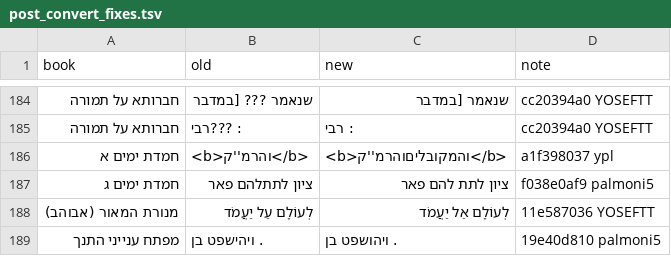
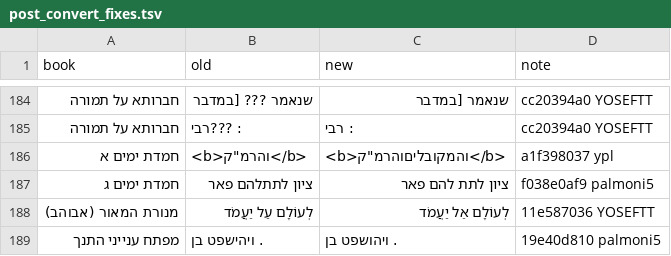
Before and after one commit to Bshlomecha/otzaria-library, a TSV file: ToratEmetToOtzaria/post_convert_fixes.tsv, drawn as a sheet; only a part is shown, gaps mark what is left out.

Commit message:
תיקונים לאחר המרה: עוגן אחד בתורת אמת לפי נרמול הגרשיים - סקריפטים
אחרי #140 הממיר הופך '' בין אותיות ל-" לפני החלת התיקונים, ולכן גם העוגן בשורה זו כתוב כך.

```diff
--- a/ToratEmetToOtzaria/post_convert_fixes.tsv
+++ b/ToratEmetToOtzaria/post_convert_fixes.tsv
@@ -185,3 +185,3 @@ book	old	new	note
 חברותא על תמורה	: ???רבי 	: רבי 	cc20394a0 YOSEFTT
-חמדת ימים א	<b>והרמ''ק</b> 	<b>והמקובליםוהרמ''ק</b> 	a1f398037 ypl
+חמדת ימים א	<b>והרמ"ק</b> 	<b>והמקובליםוהרמ"ק</b> 	a1f398037 ypl
 חמדת ימים ג	ציון לתתלהם פאר	ציון לתת להם פאר	f038e0af9 palmoni5
```
